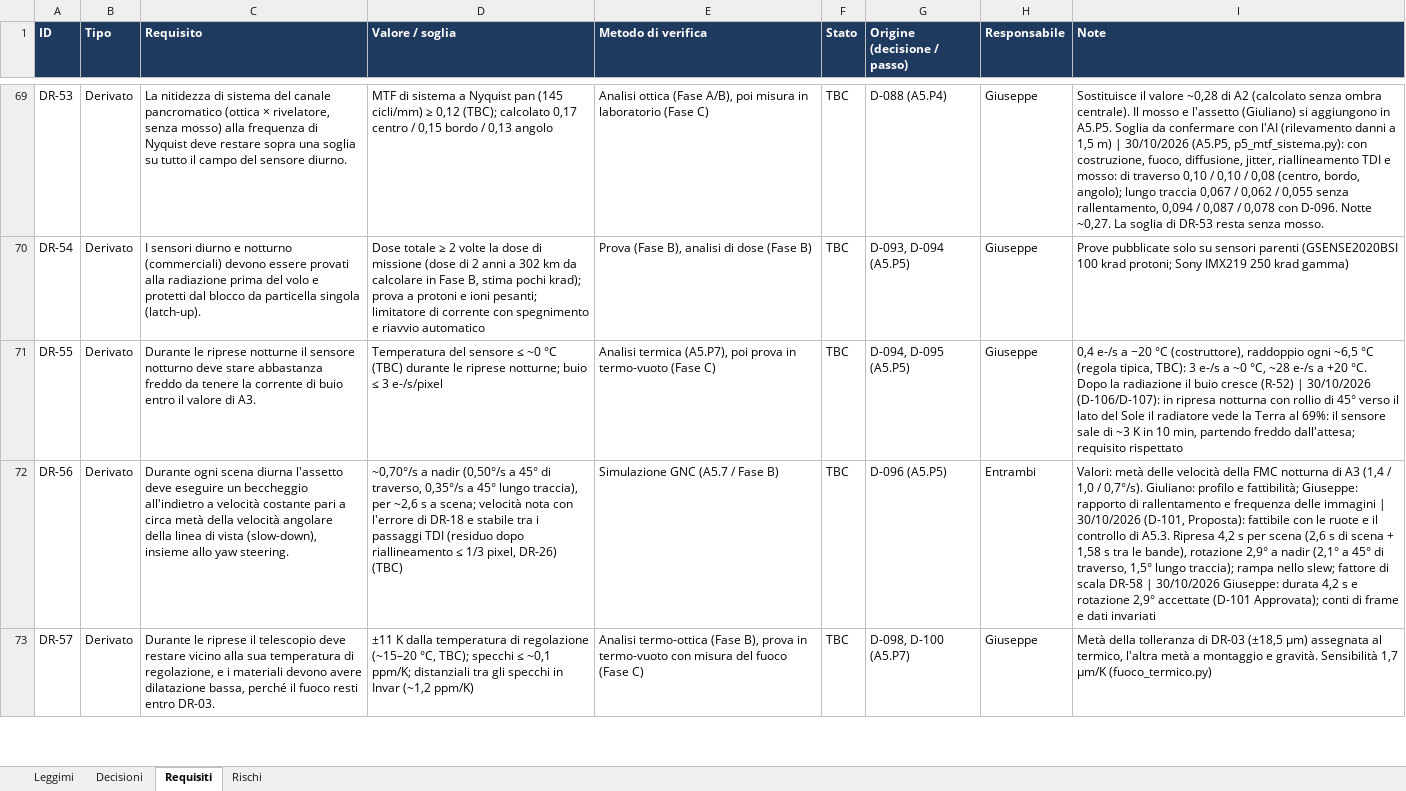
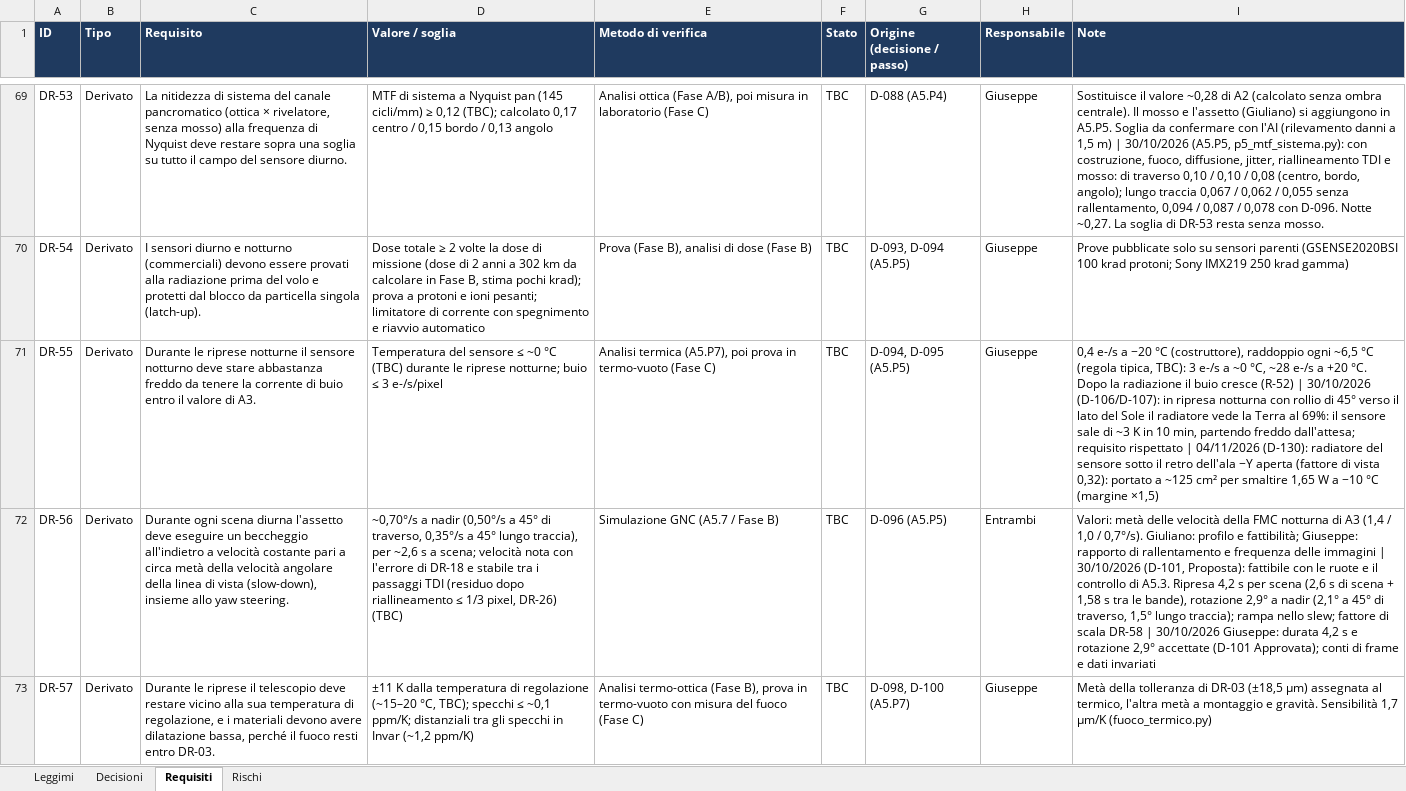
Before and after one commit to GiulianoPennacchioJ/PULSE-16u-cubesat, an Excel workbook: PULSE_Registro_Decisioni.xlsx, sheet Requisiti, drawn as a sheet; only a part is shown, gaps mark what is left out; values as stored, in another font and other column widths than the file's, no borders; conditional formats not drawn; the diff covers the shown part only; the diff names each change by its address in the sheet, - before the commit and + after, or states it on an @@ line.

```diff
--- a/PULSE_Registro_Decisioni.xlsx (sheet Requisiti)
+++ b/PULSE_Registro_Decisioni.xlsx (sheet Requisiti)
-I71 (Note): …requisito rispettato
+I71 (Note): …requisito rispettato | 04/11/2026 (D-130): radiatore del sensore sotto il retro dell'ala −Y aperta (fattore di vista 0,32): portato a ~125 cm² per smaltire 1,65 W a −10 °C (margine ×1,5)
```
Also changed, not shown: 1 edited cell elsewhere in this sheet, sheet Decisioni, sheet Rischi, PULSE_Budget_FaseA.xlsx, 2 other files.
